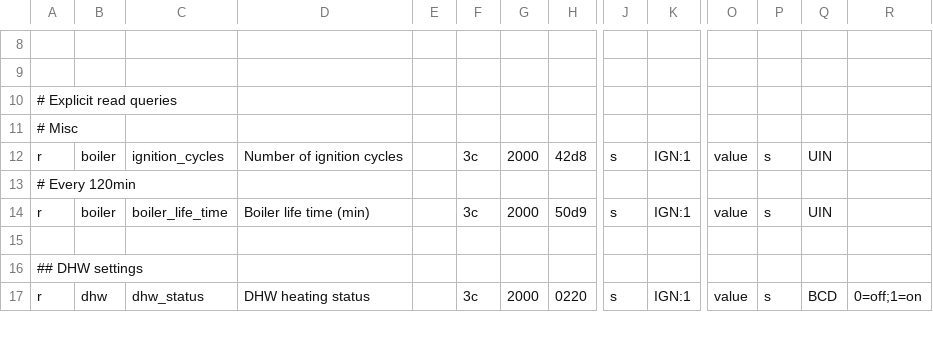
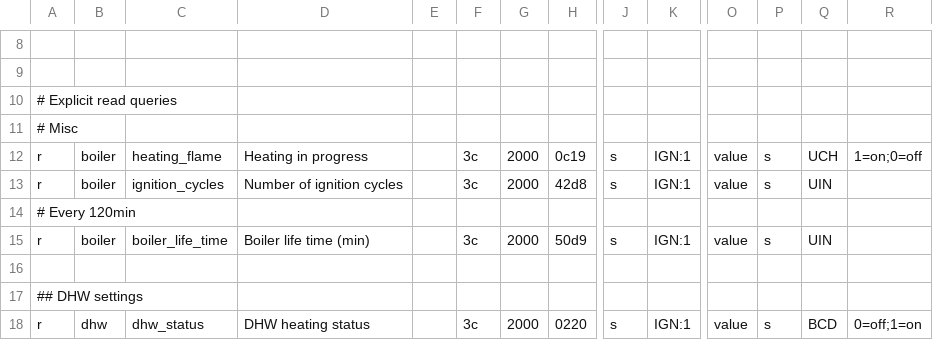
Before and after one commit to ysard/ebusd_configuration_chaffoteaux_bridgenet, a CSV file: mira_c_green.csv, drawn as a sheet; only a part is shown, gaps mark what is left out; rows hold the shown columns only; the diff names each change by its address in the sheet, - before the commit and + after, or states it on an @@ line.

Commit message:
Add heating_flame rule

```diff
--- a/mira_c_green.csv
+++ b/mira_c_green.csv
+row 12: r | boiler | heating_flame | Heating in progress |  | 3c | 2000 | 0c19 | s | IGN:1 | value | s | UCH | 1=on;0=off
```
